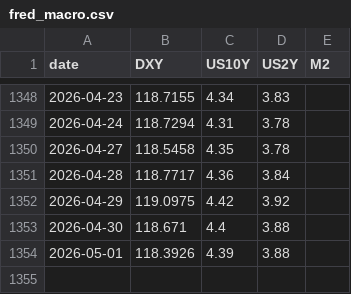
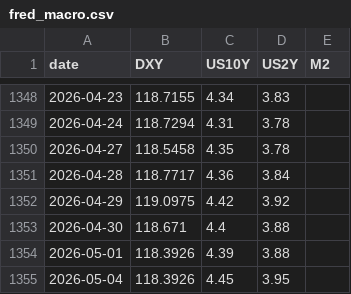
Before and after one commit to BRKME/OracAI, a CSV file: data/external/fred_macro.csv, drawn as a sheet; only a part is shown, gaps mark what is left out; the diff names each change by its address in the sheet, - before the commit and + after, or states it on an @@ line.

```diff
--- a/data/external/fred_macro.csv
+++ b/data/external/fred_macro.csv
+row 1355: 2026-05-04 | 118.3926 | 4.45 | 3.95
```
Also changed, not shown: data/external/btc_dominance.csv, data/external/btc_ohlcv.csv, 5 other files.
